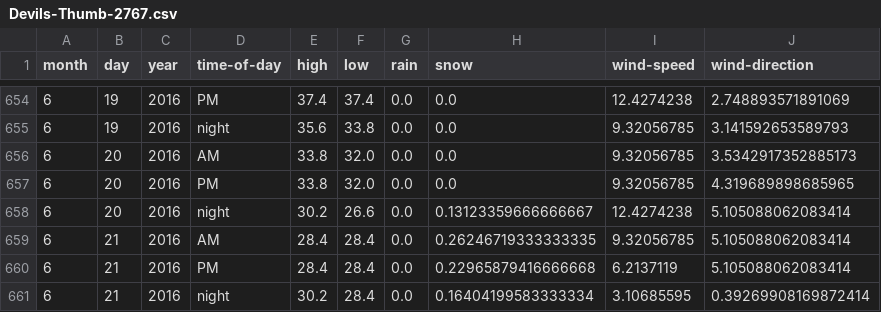
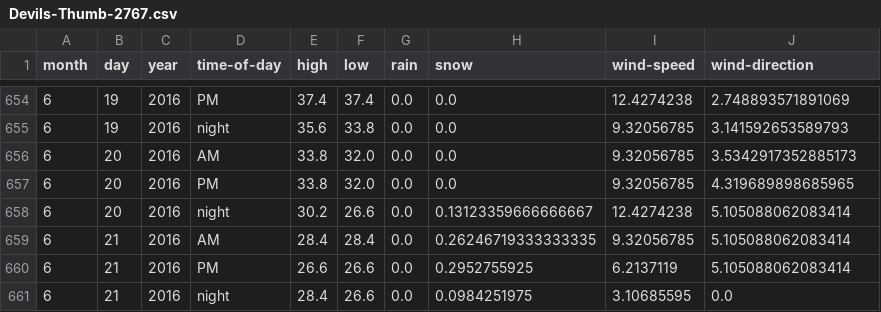
Before and after one commit to psathyrella/weatherhistory, a CSV file: mtwx/Devils-Thumb-2767.csv, drawn as a sheet; only a part is shown, gaps mark what is left out.

```diff
--- a/mtwx/Devils-Thumb-2767.csv
+++ b/mtwx/Devils-Thumb-2767.csv
@@ -659,3 +659,3 @@ month,day,year,time-of-day,high,low,rain,snow,wind-speed,wind-direction
 6,21,2016,AM,28.4,28.4,0.0,0.26246719333333335,9.32056785,5.105088062083414
-6,21,2016,PM,28.4,28.4,0.0,0.22965879416666668,6.2137119,5.105088062083414
-6,21,2016,night,30.2,28.4,0.0,0.16404199583333334,3.10685595,0.39269908169872414
+6,21,2016,PM,26.6,26.6,0.0,0.2952755925,6.2137119,5.105088062083414
+6,21,2016,night,28.4,26.6,0.0,0.0984251975,3.10685595,0.0
```
Also changed, not shown: mtwx/Half-Dome-1000.csv, mtwx/Luna-Peak-Washington-2533.csv, 28 other files.
